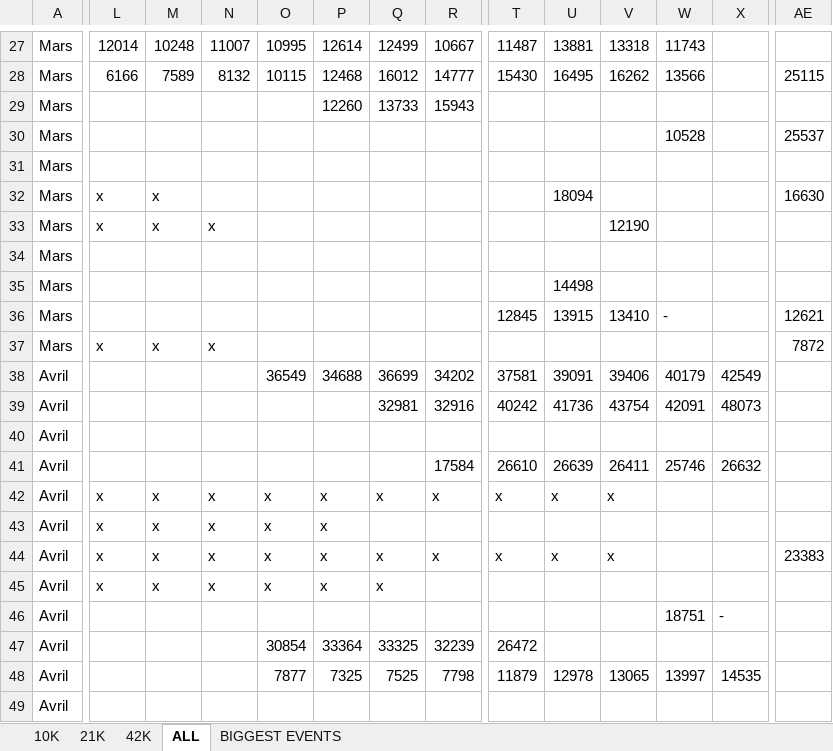
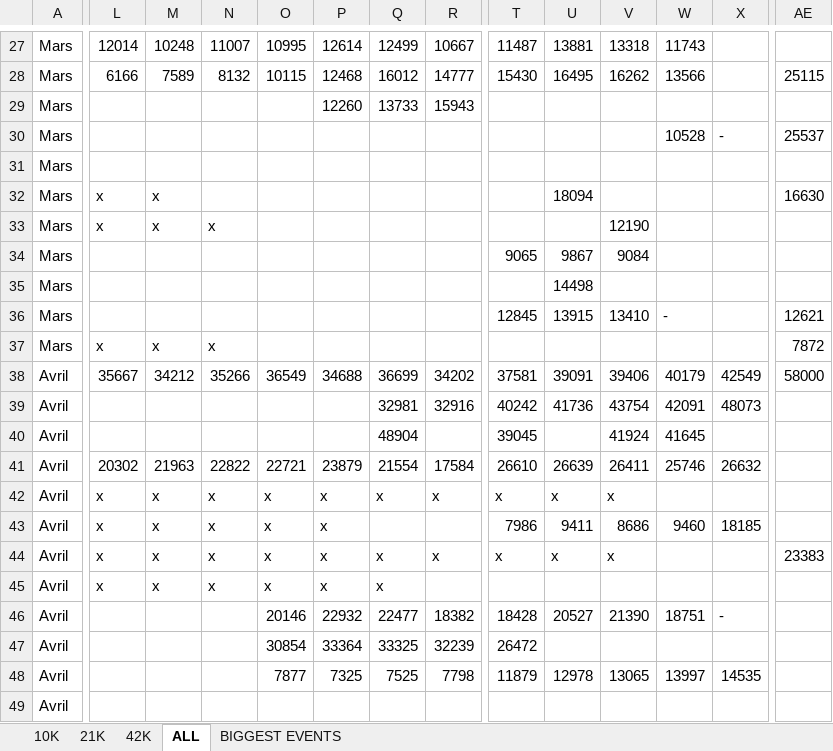
Before and after one commit to mathbrn/datapace-dashboard, an Excel workbook: Suivi_Finishers_Monde_10k_-_21k_-_42k_HISTORIQUE.xlsx, sheet ALL, drawn as a sheet; only a part is shown, gaps mark what is left out; values as stored, in another font and other column widths than the file's, no borders; the diff covers the shown part only; the diff names each change by its address in the sheet, - before the commit and + after, or states it on an @@ line.

```diff
--- a/Suivi_Finishers_Monde_10k_-_21k_-_42k_HISTORIQUE.xlsx (sheet ALL)
+++ b/Suivi_Finishers_Monde_10k_-_21k_-_42k_HISTORIQUE.xlsx (sheet ALL)
-X30: (empty)
+X30: -
-T34: (empty)
+T34: 9065
-U34: (empty)
+U34: 9867
-V34: (empty)
+V34: 9084
-L38: (empty)
+L38: 35667
-M38: (empty)
+M38: 34212
-N38: (empty)
+N38: 35266
-AE38: (empty)
+AE38: 58000
-Q40: (empty)
+Q40: 48904
-T40: (empty)
+T40: 39045
-V40: (empty)
+V40: 41924
-W40: (empty)
+W40: 41645
-L41: (empty)
+L41: 20302
-M41: (empty)
+M41: 21963
-N41: (empty)
+N41: 22822
-O41: (empty)
+O41: 22721
-P41: (empty)
+P41: 23879
-Q41: (empty)
+Q41: 21554
-T43: (empty)
+T43: 7986
-U43: (empty)
+U43: 9411
-V43: (empty)
+V43: 8686
-W43: (empty)
+W43: 9460
-X43: (empty)
+X43: 18185
-O46: (empty)
+O46: 20146
-P46: (empty)
+P46: 22932
-Q46: (empty)
+Q46: 22477
-R46: (empty)
+R46: 18382
-T46: (empty)
+T46: 18428
-U46: (empty)
+U46: 20527
-V46: (empty)
+V46: 21390
```
Also changed, not shown: 20 edited cells elsewhere in this sheet, 2 other files.
